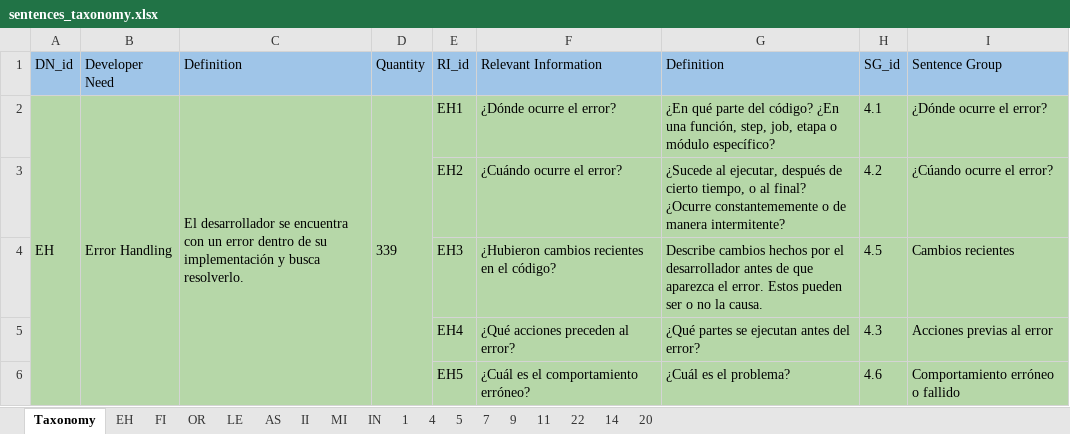
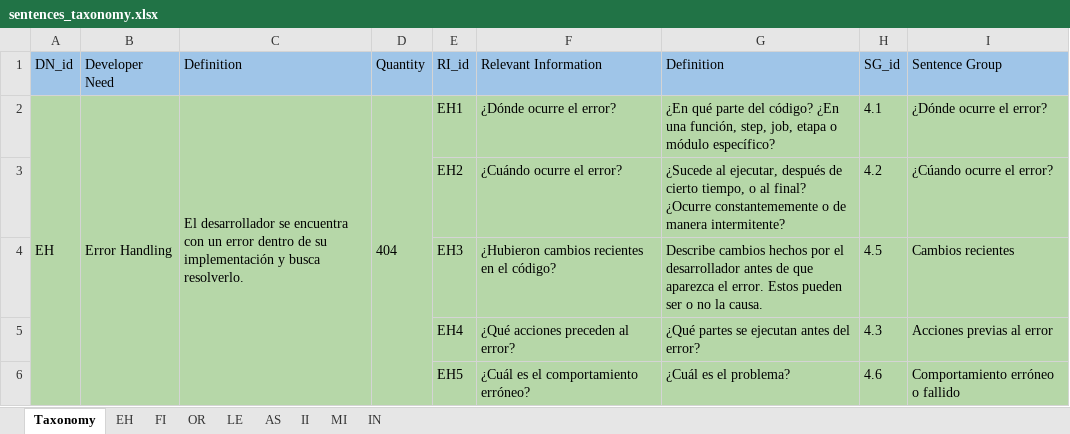
Before and after one commit to sandro-hernandez/GA_Developer_Needs_replication_package, an Excel workbook: Taxonomy/data/sentences_taxonomy.xlsx, sheet Taxonomy, drawn as a sheet; only a part is shown; values as stored, in another font and other column widths than the file's, no borders; charts and pictures not drawn; the diff names each change by its address in the sheet, - before the commit and + after, or states it on an @@ line.

```diff
--- a/Taxonomy/data/sentences_taxonomy.xlsx (sheet Taxonomy)
+++ b/Taxonomy/data/sentences_taxonomy.xlsx (sheet Taxonomy)
-sheet tab: 1
-sheet tab: 4
-sheet tab: 5
-sheet tab: 7
-sheet tab: 9
-sheet tab: 11
-sheet tab: 22
-sheet tab: 14
-sheet tab: 20
-D2 (Quantity): 339
+D2 (Quantity): 404
```
Also changed, not shown: sheet EH, sheet AS, sheet MI, sheet IN, sheet II, sheet LE, 2 more sheets, hidden cells, charts or pictures, Taxonomy/data/sample_accepted.xlsx, Taxonomy/data/sample_eval1.xlsx, 6 other files.
